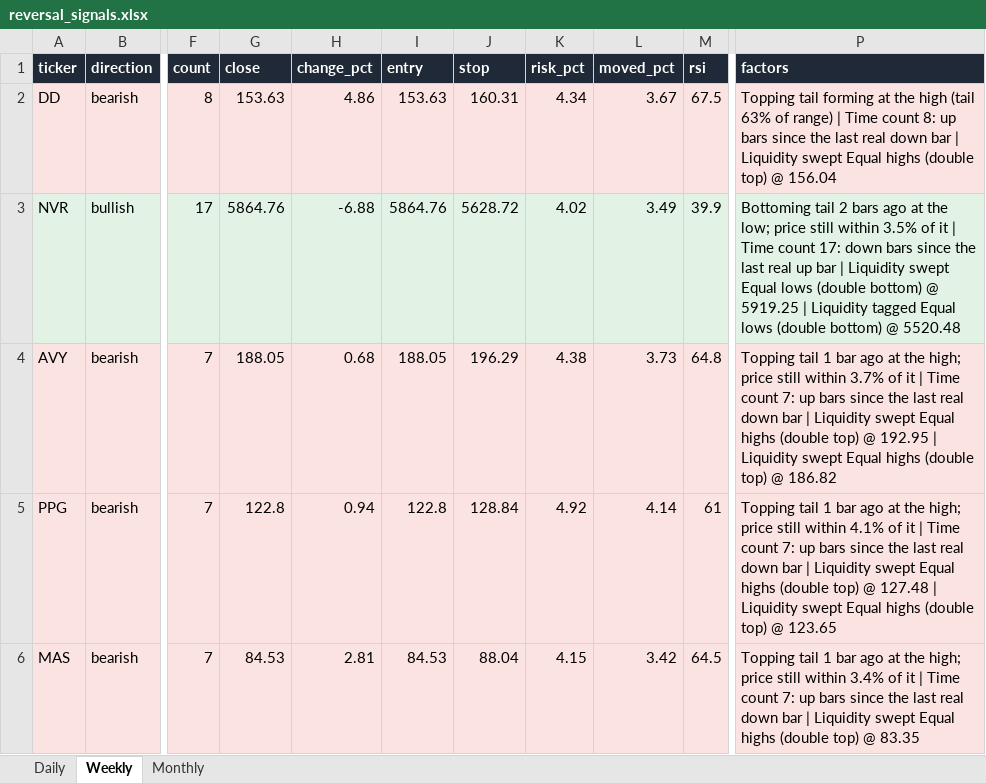
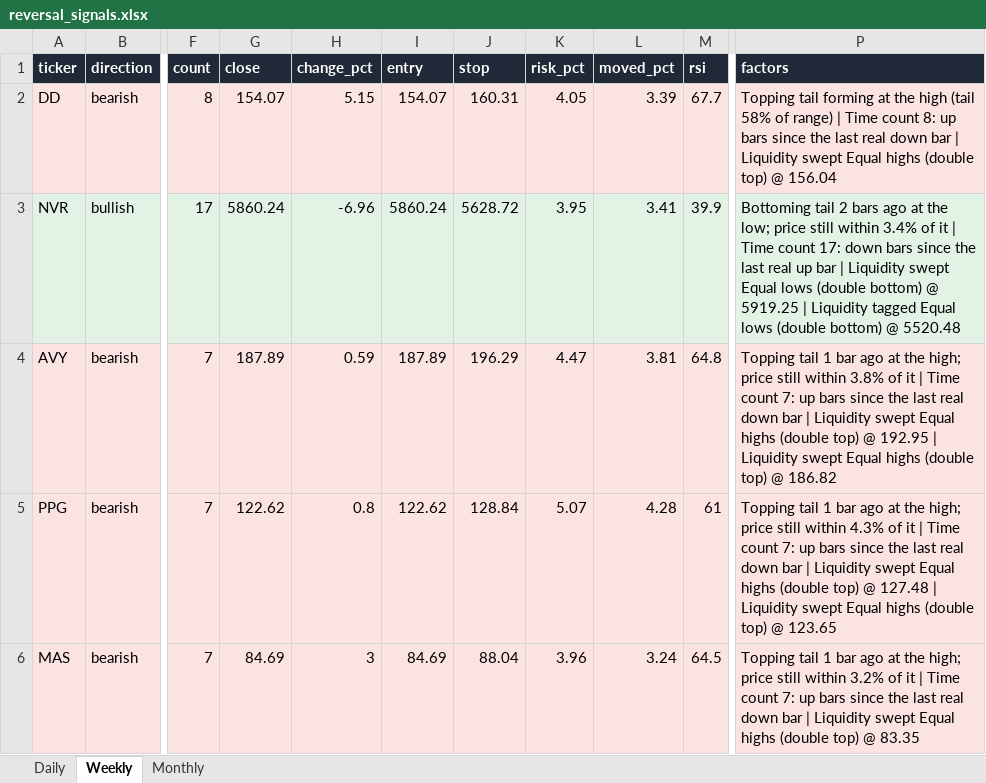
Before and after one commit to Ron1415/reversal-scanner, an Excel workbook: site/reversal_signals.xlsx, sheet Weekly, drawn as a sheet; only a part is shown, gaps mark what is left out; values as stored, in another font and other column widths than the file's, no borders; the diff covers the shown part only; the diff names each change by its address in the sheet, - before the commit and + after, or states it on an @@ line.

```diff
--- a/site/reversal_signals.xlsx (sheet Weekly)
+++ b/site/reversal_signals.xlsx (sheet Weekly)
-G2 (close): 153.63
+G2 (close): 154.07
-H2 (change_pct): 4.86
+H2 (change_pct): 5.15
-I2 (entry): 153.63
+I2 (entry): 154.07
-K2 (risk_pct): 4.34
+K2 (risk_pct): 4.05
-L2 (moved_pct): 3.67
+L2 (moved_pct): 3.39
-M2 (rsi): 67.5
+M2 (rsi): 67.7
-P2 (factors): …high (tail 63% of range)…
+P2 (factors): …high (tail 58% of range)…
-G3 (close): 5864.76
+G3 (close): 5860.24
-H3 (change_pct): -6.88
+H3 (change_pct): -6.96
-I3 (entry): 5864.76
+I3 (entry): 5860.24
-K3 (risk_pct): 4.02
+K3 (risk_pct): 3.95
-L3 (moved_pct): 3.49
+L3 (moved_pct): 3.41
-P3 (factors): …still within 3.5% of it…
+P3 (factors): …still within 3.4% of it…
-G4 (close): 188.05
+G4 (close): 187.89
-H4 (change_pct): 0.68
+H4 (change_pct): 0.59
-I4 (entry): 188.05
+I4 (entry): 187.89
-K4 (risk_pct): 4.38
+K4 (risk_pct): 4.47
-L4 (moved_pct): 3.73
+L4 (moved_pct): 3.81
-P4 (factors): …still within 3.7% of it…
+P4 (factors): …still within 3.8% of it…
-G5 (close): 122.8
+G5 (close): 122.62
-H5 (change_pct): 0.94
+H5 (change_pct): 0.8
-I5 (entry): 122.8
+I5 (entry): 122.62
-K5 (risk_pct): 4.92
+K5 (risk_pct): 5.07
-L5 (moved_pct): 4.14
+L5 (moved_pct): 4.28
-P5 (factors): …still within 4.1% of it…
+P5 (factors): …still within 4.3% of it…
-G6 (close): 84.53
+G6 (close): 84.69
-H6 (change_pct): 2.81
+H6 (change_pct): 3
-I6 (entry): 84.53
+I6 (entry): 84.69
-K6 (risk_pct): 4.15
+K6 (risk_pct): 3.96
-L6 (moved_pct): 3.42
+L6 (moved_pct): 3.24
-P6 (factors): …still within 3.4% of it…
+P6 (factors): …still within 3.2% of it…
```
Also changed, not shown: 1 added row, 1 removed row and 44 edited cells elsewhere in this sheet, sheet Daily, 9 other files.
